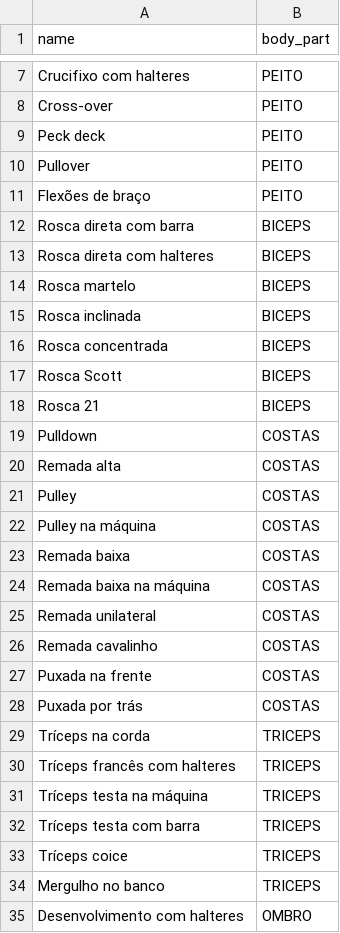
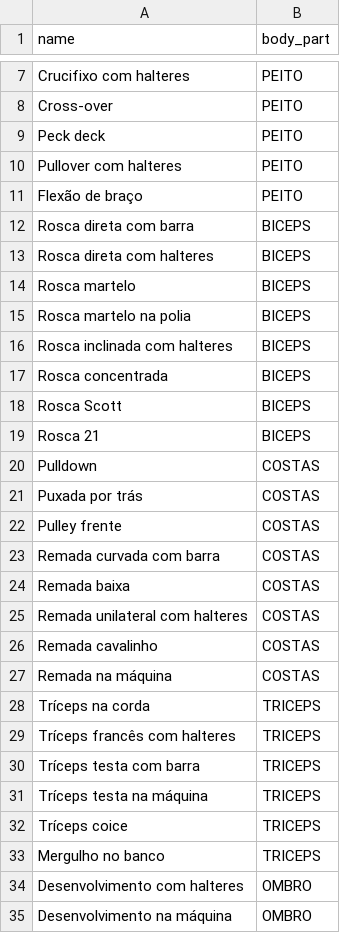
Before and after one commit to christiansmmc/workout-sheet-api, a CSV file: src/main/resources/db/changelog/data/exercise.csv, drawn as a sheet; only a part is shown, gaps mark what is left out; the shorter side is filled out with more unchanged rows; the diff covers the shown part only.

Commit message:
feat: csv

```diff
--- a/src/main/resources/db/changelog/data/exercise.csv
+++ b/src/main/resources/db/changelog/data/exercise.csv
@@ -9,4 +9,4 @@ Cross-over,PEITO
 Peck deck,PEITO
-Pullover,PEITO
-Flexões de braço,PEITO
+Pullover com halteres,PEITO
+Flexão de braço,PEITO
 Rosca direta com barra,BICEPS
@@ -14,3 +14,4 @@ Rosca direta com halteres,BICEPS
 Rosca martelo,BICEPS
-Rosca inclinada,BICEPS
+Rosca martelo na polia,BICEPS
+Rosca inclinada com halteres,BICEPS
 Rosca concentrada,BICEPS
@@ -19,15 +20,13 @@ Rosca 21,BICEPS
 Pulldown,COSTAS
-Remada alta,COSTAS
-Pulley,COSTAS
-Pulley na máquina,COSTAS
+Puxada por trás,COSTAS
+Pulley frente,COSTAS
+Remada curvada com barra,COSTAS
 Remada baixa,COSTAS
-Remada baixa na máquina,COSTAS
-Remada unilateral,COSTAS
+Remada unilateral com halteres,COSTAS
 Remada cavalinho,COSTAS
-Puxada na frente,COSTAS
-Puxada por trás,COSTAS
+Remada na máquina,COSTAS
 Tríceps na corda,TRICEPS
 Tríceps francês com halteres,TRICEPS
+Tríceps testa com barra,TRICEPS
 Tríceps testa na máquina,TRICEPS
-Tríceps testa com barra,TRICEPS
 Tríceps coice,TRICEPS
```
Also changed, not shown: 1 added row, 2 removed rows, 2 moved rows and 1 edited cell elsewhere in this file.
